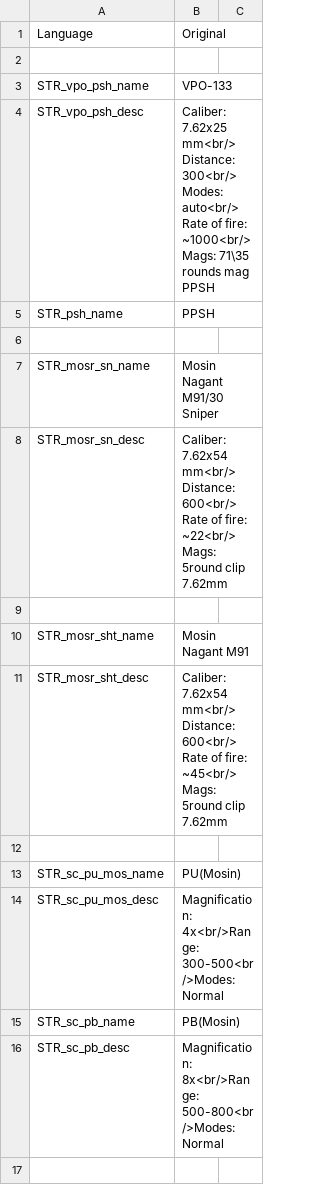
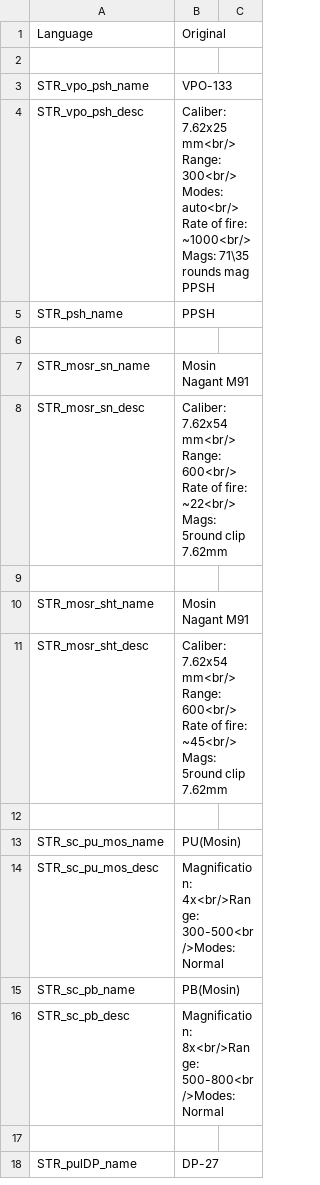
Before and after one commit to Tinter/RusWepPack, a CSV file: wpn_r_f4/Stringtable.csv, drawn as a sheet; only a part is shown; the shorter side is filled out with more unchanged rows; the diff covers the shown part only.

```diff
--- a/wpn_r_f4/Stringtable.csv
+++ b/wpn_r_f4/Stringtable.csv
@@ -3,10 +3,10 @@
 STR_vpo_psh_name,"VPO-133"
-STR_vpo_psh_desc,"Caliber: 7.62x25 mm<br/> Distance: 300<br/> Modes: auto<br/> Rate of fire: ~1000<br/> Mags: 71\35 rounds mag PPSH"
+STR_vpo_psh_desc,"Caliber: 7.62x25 mm<br/> Range: 300<br/> Modes: auto<br/> Rate of fire: ~1000<br/> Mags: 71\35 rounds mag PPSH"
 STR_psh_name,"PPSH"
 
-STR_mosr_sn_name,"Mosin Nagant M91/30 Sniper"
-STR_mosr_sn_desc,"Caliber: 7.62x54 mm<br/> Distance: 600<br/> Rate of fire: ~22<br/> Mags: 5round clip 7.62mm"
+STR_mosr_sn_name,"Mosin Nagant M91"
+STR_mosr_sn_desc,"Caliber: 7.62x54 mm<br/> Range: 600<br/> Rate of fire: ~22<br/> Mags: 5round clip 7.62mm"
 
 STR_mosr_sht_name,"Mosin Nagant M91"
-STR_mosr_sht_desc,"Caliber: 7.62x54 mm<br/> Distance: 600<br/> Rate of fire: ~45<br/> Mags: 5round clip 7.62mm"
+STR_mosr_sht_desc,"Caliber: 7.62x54 mm<br/> Range: 600<br/> Rate of fire: ~45<br/> Mags: 5round clip 7.62mm"
 
```
Also changed, not shown: 1 removed row and 5 edited cells elsewhere in this file.
